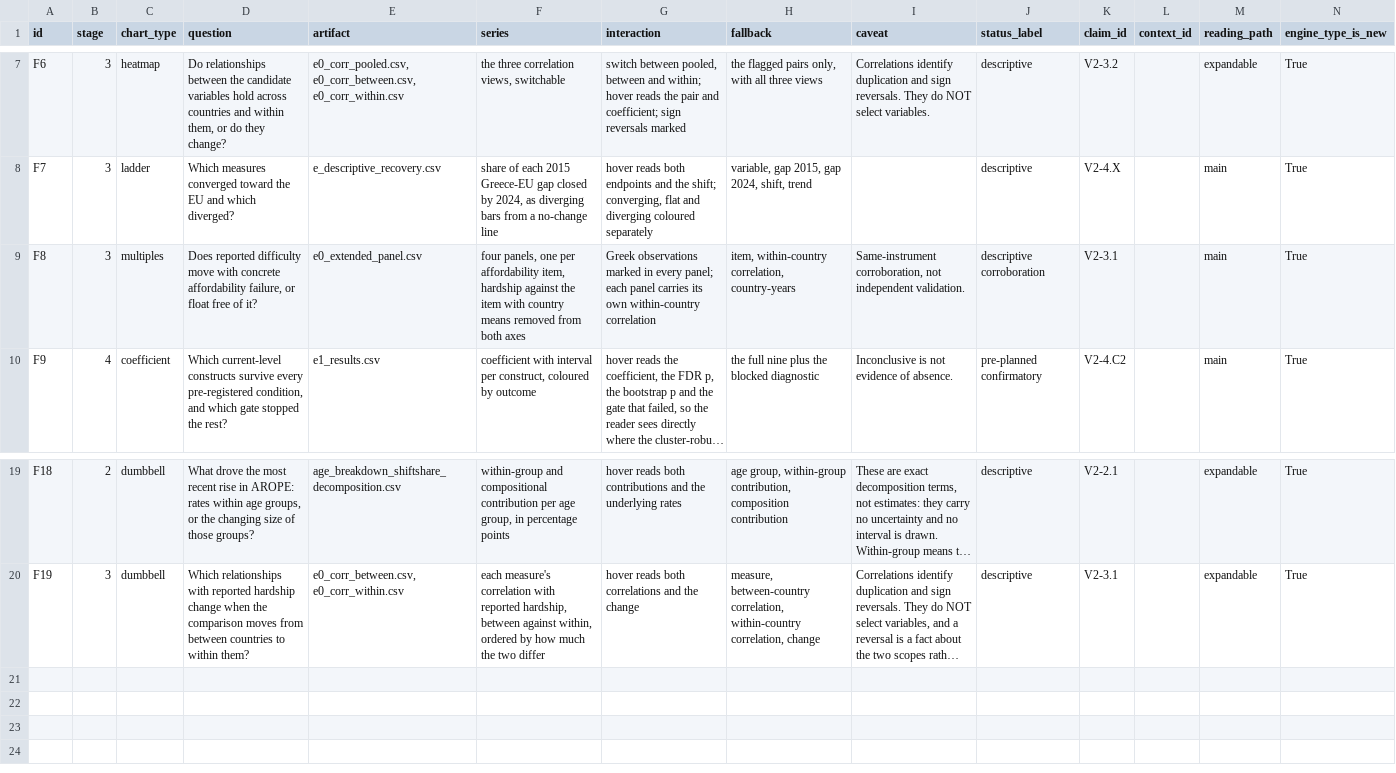
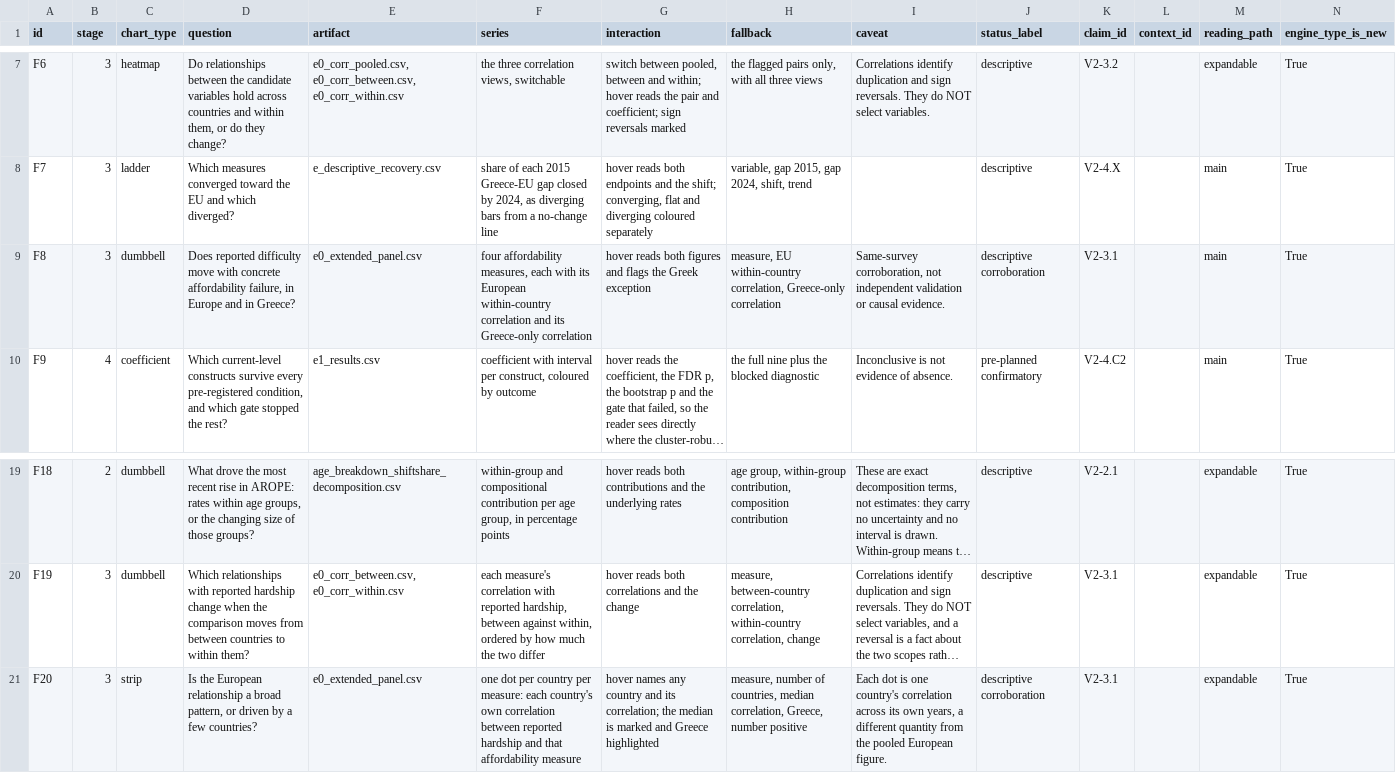
Before and after one commit to parastelios/greece-poverty-analysis, a CSV file: data/processed/report_visual_manifest.csv, drawn as a sheet; only a part is shown, gaps mark what is left out; long unchanged cells end in …; the diff names each change by its address in the sheet, - before the commit and + after, or states it on an @@ line.

```diff
--- a/data/processed/report_visual_manifest.csv
+++ b/data/processed/report_visual_manifest.csv
-C9 (chart_type): multiples
+C9 (chart_type): dumbbell
-D9 (question): …affordability failure, or float free of it?
+D9 (question): …affordability failure, in Europe and in Greece?
-F9 (series): four panels, one per affordability item, hardship against the item with country means removed from both axes
+F9 (series): four affordability measures, each with its European within-country correlation and its Greece-only correlation
-G9 (interaction): Greek observations marked in every panel; each panel carries its own within-country correlation
+G9 (interaction): hover reads both figures and flags the Greek exception
-H9 (fallback): item, within-country correlation, country-years
+H9 (fallback): measure, EU within-country correlation, Greece-only correlation
-I9 (caveat): Same-instrument corroboration, not independent validation.
+I9 (caveat): Same-survey corroboration, not independent validation or causal evidence.
+row 21: F20 | 3 | strip | Is the European relationship a broad pattern, or driven by a few countries? | e0_extended_panel.csv | one dot per country per measure: each country's own correlation between reported hardship and that affordability measure | hover names any country and its correlation; the median is marked and Greece highlighted | measure, number of countries, median correlation, Greece, number positive | Each dot is one country's correlation across its own years, a different quantity from the pooled European figure. | descriptive corroboration | V2-3.1 |  | expandable | True
```
Also changed, not shown: 12 other files.
